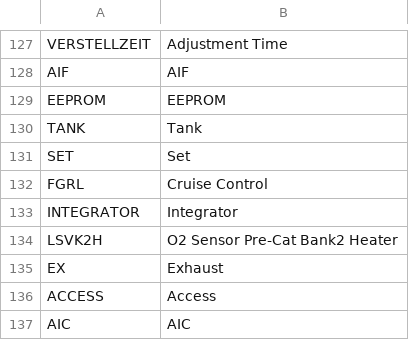
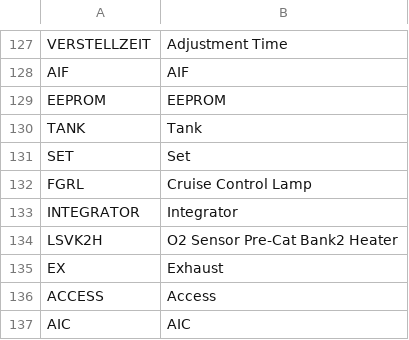
Before and after one commit to dader34/BMacW, a TSV file: tools/translations/e46_tokens.tsv, drawn as a sheet; only a part is shown, gaps mark what is left out.

Commit message:
Fix FGRL label: Cruise Control Lamp (FGR-Lampe), not 'Cruise Control'
INPA IPO string is 'FGR-Lampe' - the actuator drives the dashboard cruise
telltale (binary output), a lamp test. 'Cruise Control' wrongly implied it
engages the speed-control system.

```diff
--- a/tools/translations/e46_tokens.tsv
+++ b/tools/translations/e46_tokens.tsv
@@ -131,3 +131,3 @@ TANK	Tank
 SET	Set
-FGRL	Cruise Control
+FGRL	Cruise Control Lamp
 INTEGRATOR	Integrator
```
